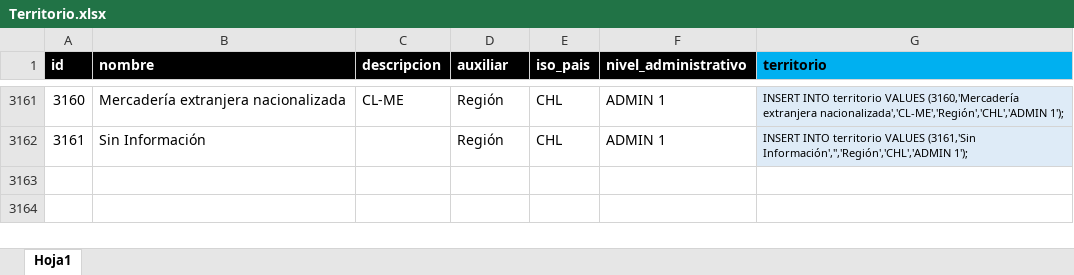
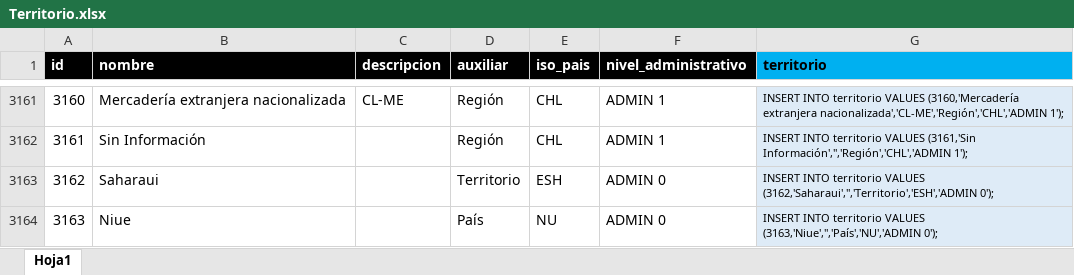
Before and after one commit to Sud-Austral/DATA-COMUN, an Excel workbook: 000 TABLAS GENERALES/Territorio.xlsx, sheet Hoja1, drawn as a sheet; only a part is shown, gaps mark what is left out; values as stored, in another font and other column widths than the file's, no borders; table styles not drawn; the diff names each change by its address in the sheet, - before the commit and + after, or states it on an @@ line.

Commit message:
Update Territorio.xlsx

```diff
--- a/000 TABLAS GENERALES/Territorio.xlsx (sheet Hoja1)
+++ b/000 TABLAS GENERALES/Territorio.xlsx (sheet Hoja1)
+row 3163: 3162 | Saharaui |  | Territorio | ESH | ADMIN 0 | INSERT INTO territorio VALUES (3162,'Saharaui','','Territorio','ESH','ADMIN 0');
+row 3164: 3163 | Niue |  | País | NU | ADMIN 0 | INSERT INTO territorio VALUES (3163,'Niue','','País','NU','ADMIN 0');
```
